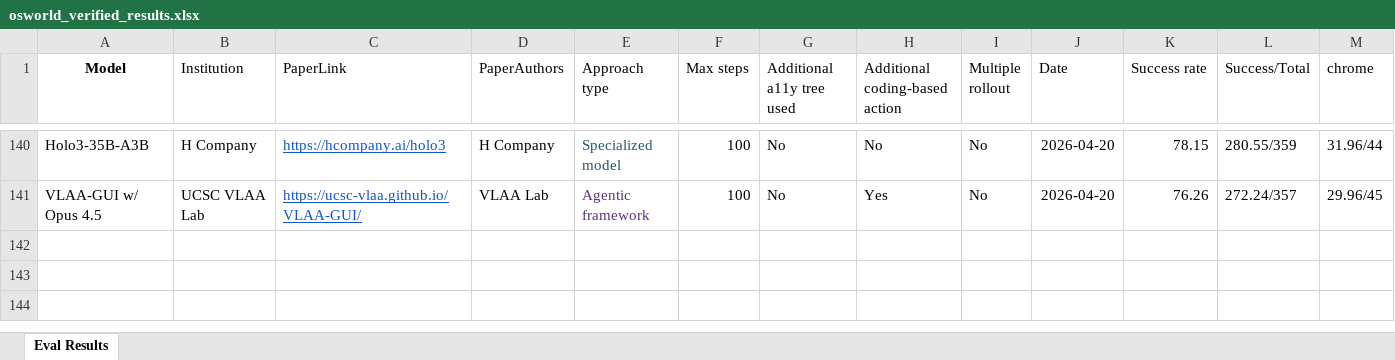
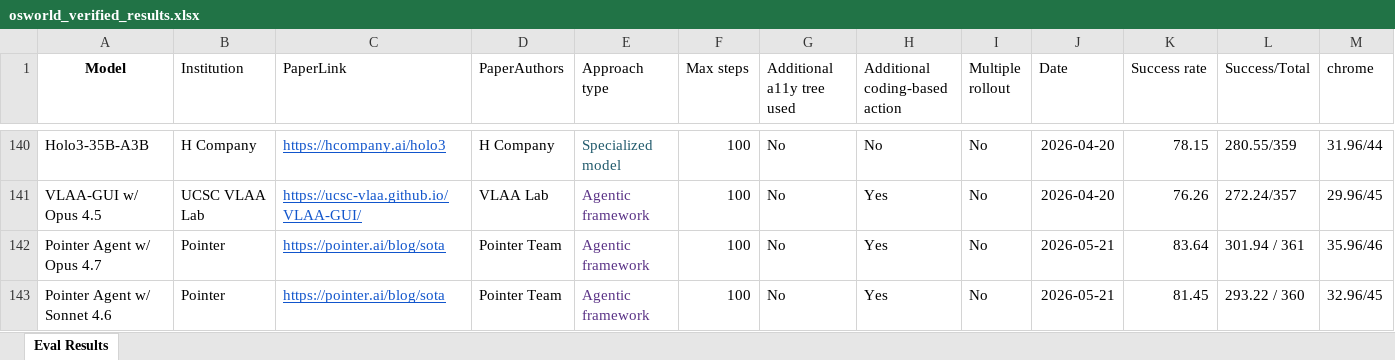
Before and after one commit to OS-World/OS-World.github.io, an Excel workbook: static/data/osworld_verified_results.xlsx, sheet Eval Results, drawn as a sheet; only a part is shown, gaps mark what is left out; values as stored, in another font and other column widths than the file's, no borders; rows hold the shown columns only; the diff names each change by its address in the sheet, - before the commit and + after, or states it on an @@ line.

Commit message:
update

```diff
--- a/static/data/osworld_verified_results.xlsx (sheet Eval Results)
+++ b/static/data/osworld_verified_results.xlsx (sheet Eval Results)
+row 142: Pointer Agent w/ Opus 4.7 | Pointer | https://pointer.ai/blog/sota | Pointer Team | Agentic framework | 100 | No | Yes | No | 2026-05-21 | 83.64 | 301.94 / 361 | 35.96/46
+row 143: Pointer Agent w/ Sonnet 4.6 | Pointer | https://pointer.ai/blog/sota | Pointer Team | Agentic framework | 100 | No | Yes | No | 2026-05-21 | 81.45 | 293.22 / 360 | 32.96/45
```
